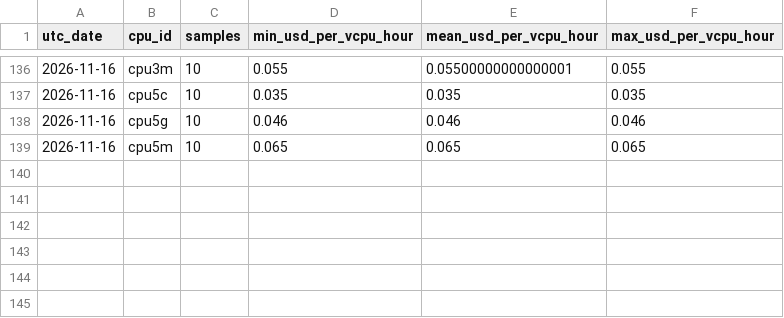
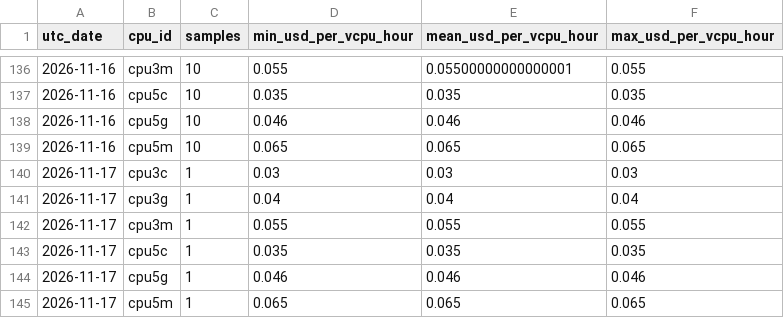
Before and after one commit to manishklach/InferenceFlow, a CSV file: docs/cpu-rates/daily.csv, drawn as a sheet; only a part is shown, gaps mark what is left out; the diff names each change by its address in the sheet, - before the commit and + after, or states it on an @@ line.

```diff
--- a/docs/cpu-rates/daily.csv
+++ b/docs/cpu-rates/daily.csv
+row 140: 2026-11-17 | cpu3c | 1 | 0.03 | 0.03 | 0.03
+row 141: 2026-11-17 | cpu3g | 1 | 0.04 | 0.04 | 0.04
+row 142: 2026-11-17 | cpu3m | 1 | 0.055 | 0.055 | 0.055
+row 143: 2026-11-17 | cpu5c | 1 | 0.035 | 0.035 | 0.035
+row 144: 2026-11-17 | cpu5g | 1 | 0.046 | 0.046 | 0.046
+row 145: 2026-11-17 | cpu5m | 1 | 0.065 | 0.065 | 0.065
```
Also changed, not shown: docs/cpu-rates/hourly.csv, docs/gpu-rates/daily.csv, 5 other files.
